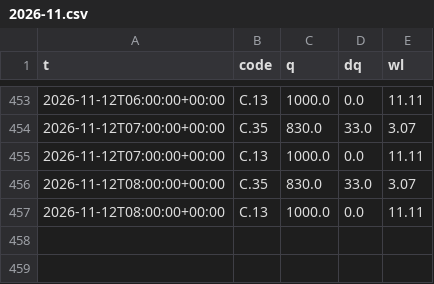
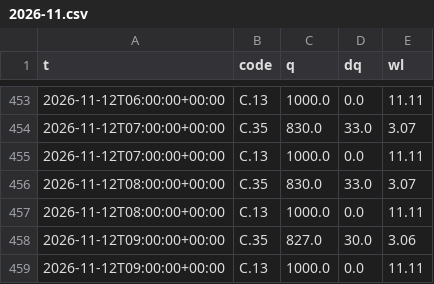
Before and after one commit to dc18sagittariuz/mwa-ec-map, a CSV file: data/history/flow/2026-11.csv, drawn as a sheet; only a part is shown, gaps mark what is left out; the diff names each change by its address in the sheet, - before the commit and + after, or states it on an @@ line.

```diff
--- a/data/history/flow/2026-11.csv
+++ b/data/history/flow/2026-11.csv
+row 458: 2026-11-12T09:00:00+00:00 | C.35 | 827.0 | 30.0 | 3.06
+row 459: 2026-11-12T09:00:00+00:00 | C.13 | 1000.0 | 0.0 | 11.11
```
Also changed, not shown: data/history/raw/2026-11.csv, data/history/tide/2026-11.csv, 3 other files.
